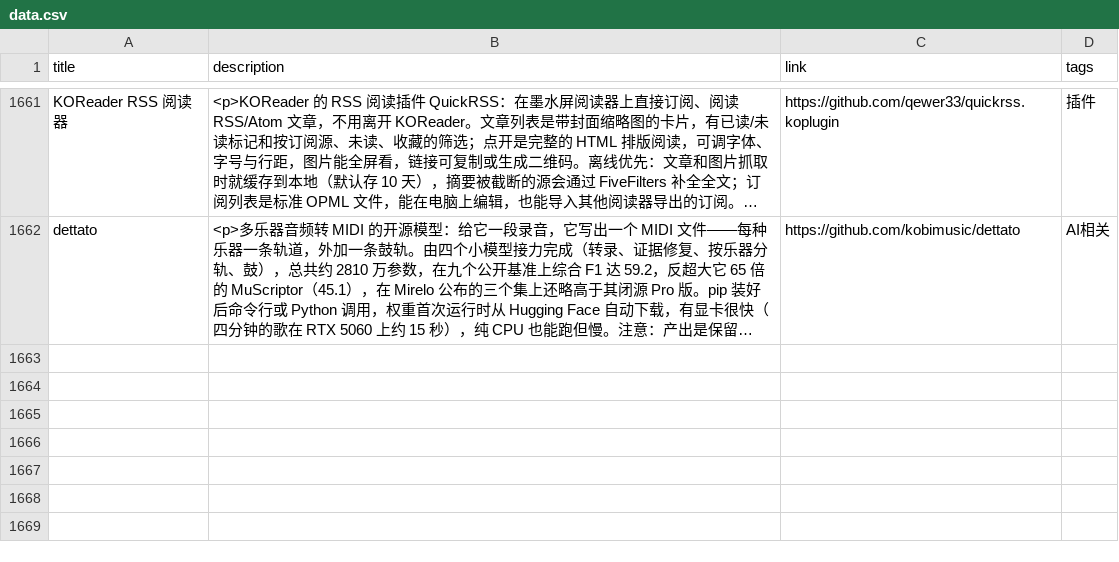
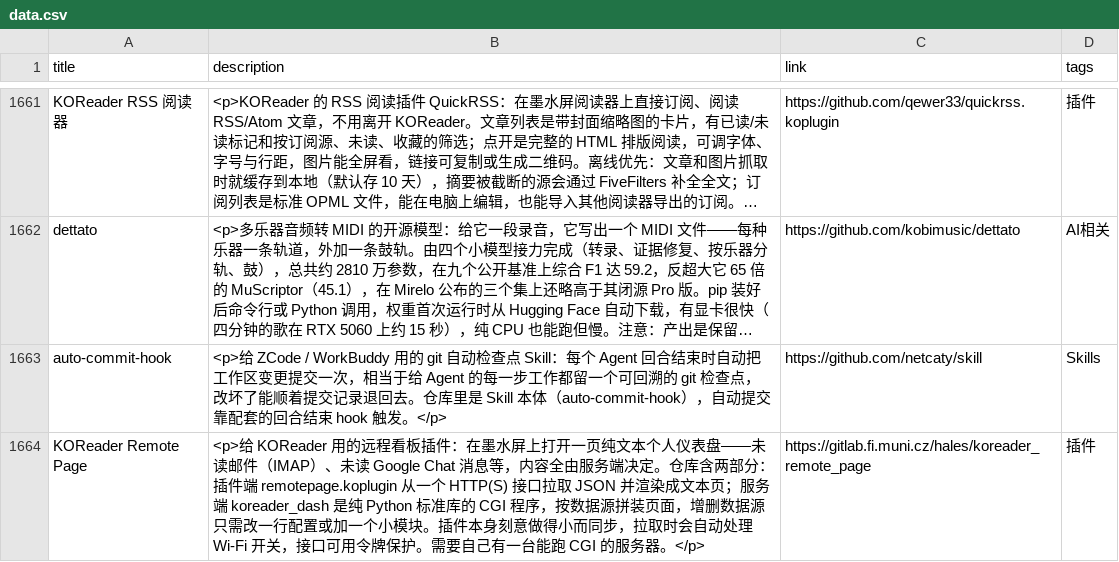
Before and after one commit to Mengmo03/sources, a CSV file: data/data.csv, drawn as a sheet; only a part is shown, gaps mark what is left out; long unchanged cells end in …; the diff names each change by its address in the sheet, - before the commit and + after, or states it on an @@ line.

Commit message:
新增 auto-commit-hook、KOReader Remote Page；Last update 26/11/22

```diff
--- a/data/data.csv
+++ b/data/data.csv
+row 1663: auto-commit-hook | <p>给 ZCode / WorkBuddy 用的 git 自动检查点 Skill：每个 Agent 回合结束时自动把工作区变更提交一次，相当于给 Agent 的每一步工作都留一个可回溯的 git 检查点，改坏了能顺着提交记录退回去。仓库里是 Skill 本体（auto-commit-hook），自动提交靠配套的回合结束 hook 触发。</p> | https://github.com/netcaty/skill | Skills
+row 1664: KOReader Remote Page | <p>给 KOReader 用的远程看板插件：在墨水屏上打开一页纯文本个人仪表盘——未读邮件（IMAP）、未读 Google Chat 消息等，内容全由服务端决定。仓库含两部分：插件端 remotepage.koplugin 从一个 HTTP(S) 接口拉取 JSON 并渲染成文本页；服务端 koreader_dash 是纯 Python 标准库的 CGI 程序，按数据源拼装页面，增删数据源只需改一行配置或加一个小模块。插件本身刻意做得小而同步，拉取时会自动处理 Wi-Fi 开关，接口可用令牌保护。需要自己有一台能跑 CGI 的服务器。</p> | https://gitlab.fi.muni.cz/hales/koreader_remote_page | 插件
```
Also changed, not shown: 1 other file.
